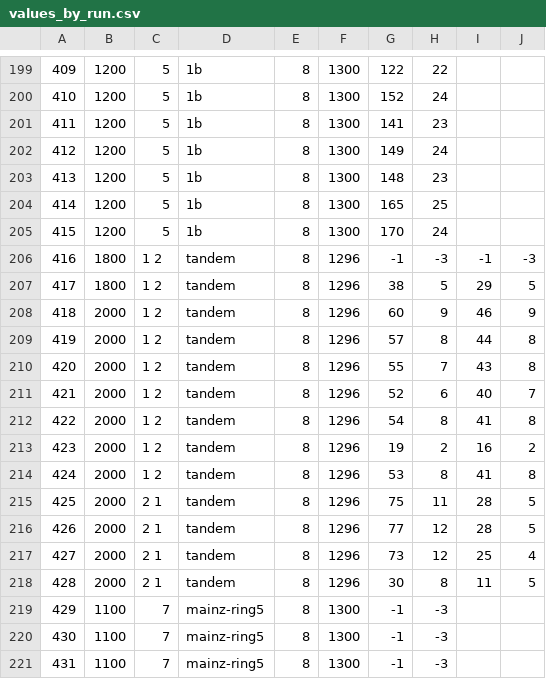
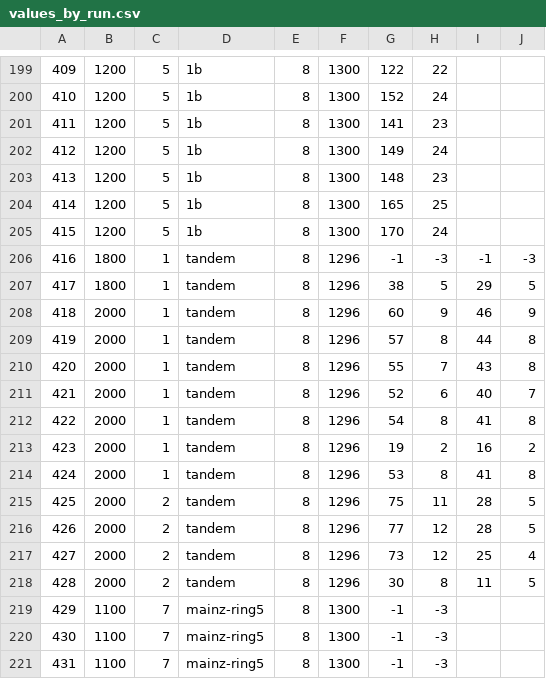
Before and after one commit to sbujlab/slac-test-beam-quartz-analysis, a CSV file: values_by_run.csv, drawn as a sheet; only a part is shown, gaps mark what is left out.

Commit message:
made the pmt in values_by_run only show upstream pmt

```diff
--- a/values_by_run.csv
+++ b/values_by_run.csv
@@ -205,15 +205,15 @@
 415,1200,5,1b,8,1300,170,24
-416,1800,1 2,tandem,8,1296,-1,-3,-1,-3
-417,1800,1 2,tandem,8,1296,38,5,29,5
-418,2000,1 2,tandem,8,1296,60,9,46,9
-419,2000,1 2,tandem,8,1296,57,8,44,8
-420,2000,1 2,tandem,8,1296,55,7,43,8
-421,2000,1 2,tandem,8,1296,52,6,40,7
-422,2000,1 2,tandem,8,1296,54,8,41,8
-423,2000,1 2,tandem,8,1296,19,2,16,2
-424,2000,1 2,tandem,8,1296,53,8,41,8
-425,2000,2 1,tandem,8,1296,75,11,28,5
-426,2000,2 1,tandem,8,1296,77,12,28,5
-427,2000,2 1,tandem,8,1296,73,12,25,4
-428,2000,2 1,tandem,8,1296,30,8,11,5
+416,1800,1,tandem,8,1296,-1,-3,-1,-3
+417,1800,1,tandem,8,1296,38,5,29,5
+418,2000,1,tandem,8,1296,60,9,46,9
+419,2000,1,tandem,8,1296,57,8,44,8
+420,2000,1,tandem,8,1296,55,7,43,8
+421,2000,1,tandem,8,1296,52,6,40,7
+422,2000,1,tandem,8,1296,54,8,41,8
+423,2000,1,tandem,8,1296,19,2,16,2
+424,2000,1,tandem,8,1296,53,8,41,8
+425,2000,2,tandem,8,1296,75,11,28,5
+426,2000,2,tandem,8,1296,77,12,28,5
+427,2000,2,tandem,8,1296,73,12,25,4
+428,2000,2,tandem,8,1296,30,8,11,5
 429,1100,7,mainz-ring5,8,1300,-1,-3
```
Also changed, not shown: 1 other file.
